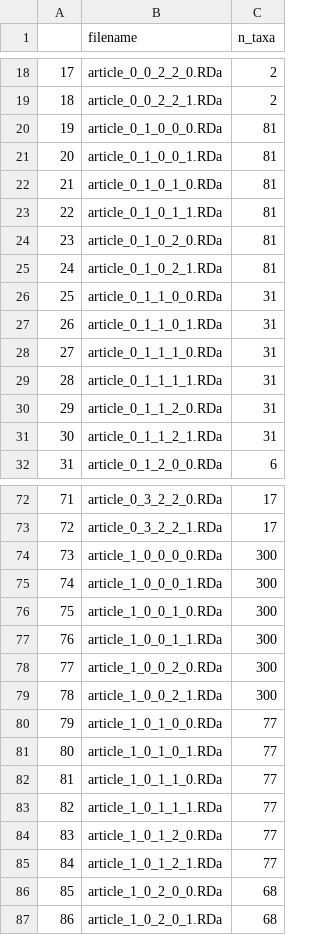
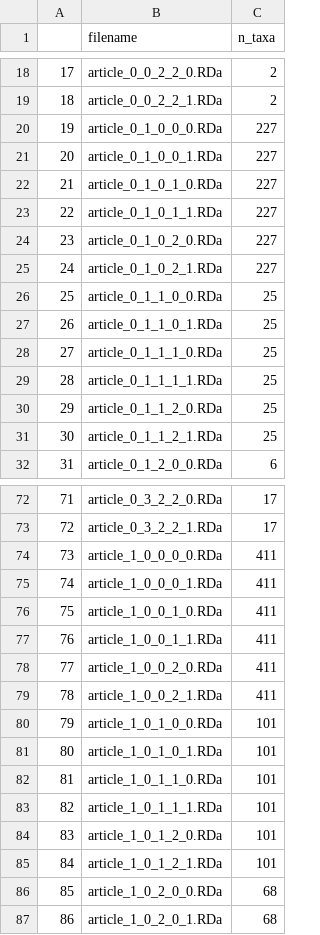
Before and after one commit to richelbilderbeek/Cer2016, a CSV file: inst/extdata/collected_n_taxa.csv, drawn as a sheet; only a part is shown, gaps mark what is left out; the diff covers the shown part only.

```diff
--- a/inst/extdata/collected_n_taxa.csv
+++ b/inst/extdata/collected_n_taxa.csv
@@ -19,14 +19,14 @@
 "18","article_0_0_2_2_1.RDa",2
-"19","article_0_1_0_0_0.RDa",81
-"20","article_0_1_0_0_1.RDa",81
-"21","article_0_1_0_1_0.RDa",81
-"22","article_0_1_0_1_1.RDa",81
-"23","article_0_1_0_2_0.RDa",81
-"24","article_0_1_0_2_1.RDa",81
-"25","article_0_1_1_0_0.RDa",31
-"26","article_0_1_1_0_1.RDa",31
-"27","article_0_1_1_1_0.RDa",31
-"28","article_0_1_1_1_1.RDa",31
-"29","article_0_1_1_2_0.RDa",31
-"30","article_0_1_1_2_1.RDa",31
+"19","article_0_1_0_0_0.RDa",227
+"20","article_0_1_0_0_1.RDa",227
+"21","article_0_1_0_1_0.RDa",227
+"22","article_0_1_0_1_1.RDa",227
+"23","article_0_1_0_2_0.RDa",227
+"24","article_0_1_0_2_1.RDa",227
+"25","article_0_1_1_0_0.RDa",25
+"26","article_0_1_1_0_1.RDa",25
+"27","article_0_1_1_1_0.RDa",25
+"28","article_0_1_1_1_1.RDa",25
+"29","article_0_1_1_2_0.RDa",25
+"30","article_0_1_1_2_1.RDa",25
 "31","article_0_1_2_0_0.RDa",6
@@ -73,14 +73,14 @@
 "72","article_0_3_2_2_1.RDa",17
-"73","article_1_0_0_0_0.RDa",300
-"74","article_1_0_0_0_1.RDa",300
-"75","article_1_0_0_1_0.RDa",300
-"76","article_1_0_0_1_1.RDa",300
-"77","article_1_0_0_2_0.RDa",300
-"78","article_1_0_0_2_1.RDa",300
-"79","article_1_0_1_0_0.RDa",77
-"80","article_1_0_1_0_1.RDa",77
-"81","article_1_0_1_1_0.RDa",77
-"82","article_1_0_1_1_1.RDa",77
-"83","article_1_0_1_2_0.RDa",77
-"84","article_1_0_1_2_1.RDa",77
+"73","article_1_0_0_0_0.RDa",411
+"74","article_1_0_0_0_1.RDa",411
+"75","article_1_0_0_1_0.RDa",411
+"76","article_1_0_0_1_1.RDa",411
+"77","article_1_0_0_2_0.RDa",411
+"78","article_1_0_0_2_1.RDa",411
+"79","article_1_0_1_0_0.RDa",101
+"80","article_1_0_1_0_1.RDa",101
+"81","article_1_0_1_1_0.RDa",101
+"82","article_1_0_1_1_1.RDa",101
+"83","article_1_0_1_2_0.RDa",101
+"84","article_1_0_1_2_1.RDa",101
 "85","article_1_0_2_0_0.RDa",68
```
Also changed, not shown: 54 edited cells elsewhere in this file, inst/extdata/collected_gammas_species_trees.csv, inst/extdata/collected_n_alignments.csv, 14 other files.
